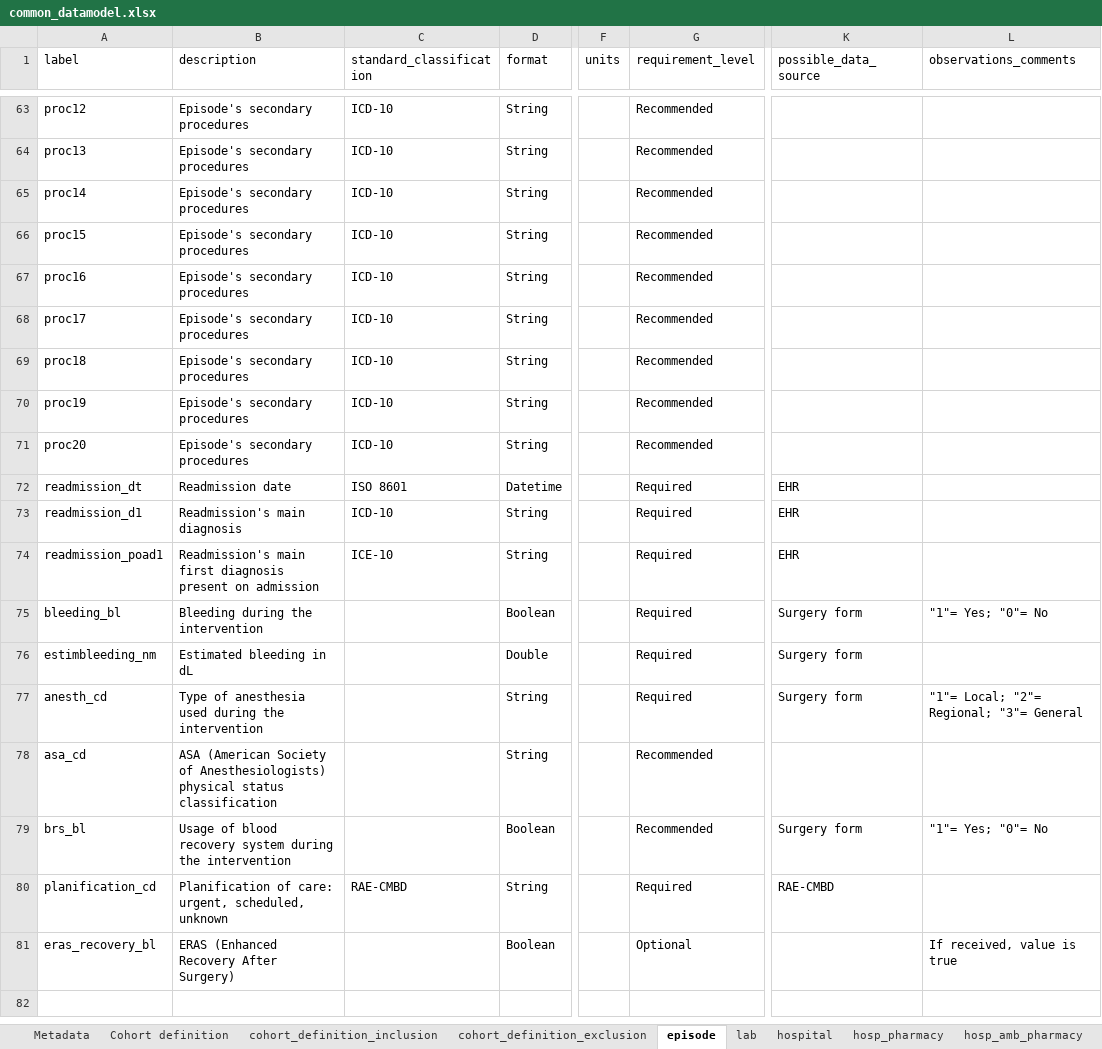
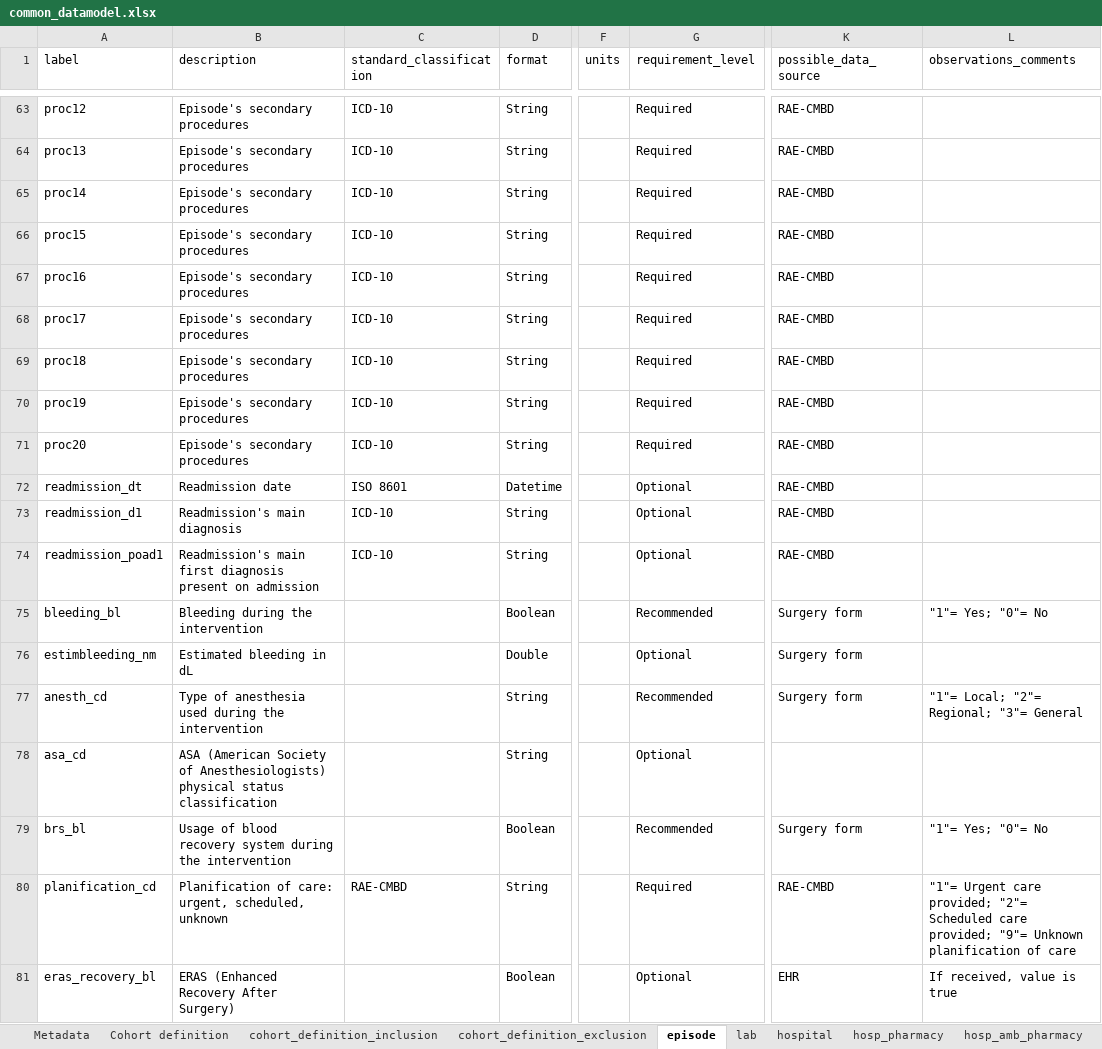
Before and after one commit to cienciadedatosysalud/MAPBM, an Excel workbook: docs/CDM/common_datamodel.xlsx, sheet episode, drawn as a sheet; only a part is shown, gaps mark what is left out; values as stored, in another font and other column widths than the file's, no borders; the diff covers the shown part only; the diff names each change by its address in the sheet, - before the commit and + after, or states it on an @@ line.

```diff
--- a/docs/CDM/common_datamodel.xlsx (sheet episode)
+++ b/docs/CDM/common_datamodel.xlsx (sheet episode)
-G63:G71 (requirement_level): Recommended
+G63:G71 (requirement_level): Required
-K63:K71 (possible_data_source): (empty)
+K63:K71 (possible_data_source): RAE-CMBD
-G72:G74 (requirement_level): Required
+G72:G74 (requirement_level): Optional
-K72:K74 (possible_data_source): EHR
+K72:K74 (possible_data_source): RAE-CMBD
-C74 (standard_classification): ICE-10
+C74 (standard_classification): ICD-10
-G75 (requirement_level): Required
+G75 (requirement_level): Recommended
-G76 (requirement_level): Required
+G76 (requirement_level): Optional
-G77 (requirement_level): Required
+G77 (requirement_level): Recommended
-G78 (requirement_level): Recommended
+G78 (requirement_level): Optional
-L80 (observations_comments): (empty)
+L80 (observations_comments): "1"= Urgent care provided; "2"= Scheduled care provided; "9"= Unknown planification of care
-K81 (possible_data_source): (empty)
+K81 (possible_data_source): EHR
```
Also changed, not shown: 122 edited cells elsewhere in this sheet, sheet amb_pharmacy, sheet lab, sheet hosp_amb_pharmacy, sheet hosp_pharmacy, sheet transfusion.
